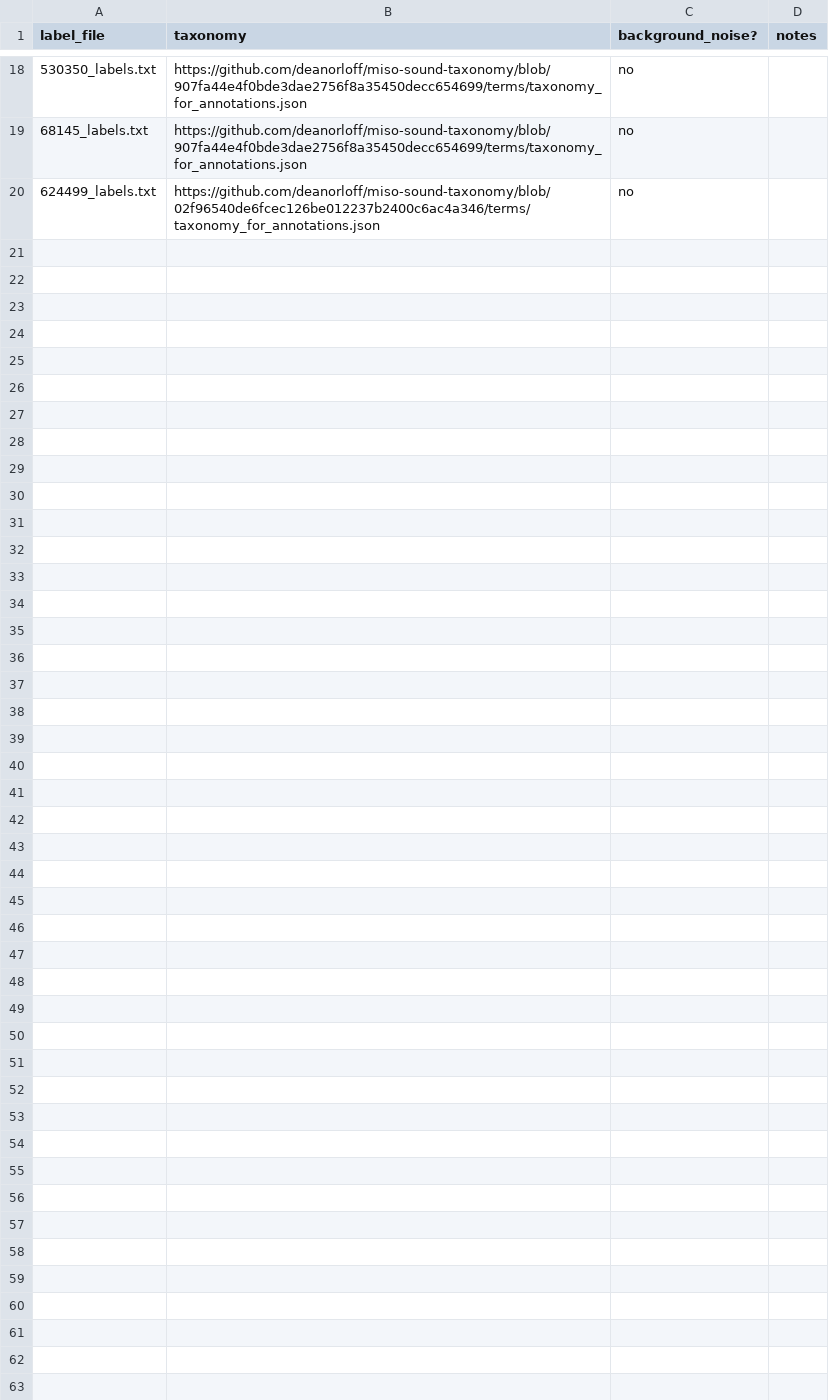
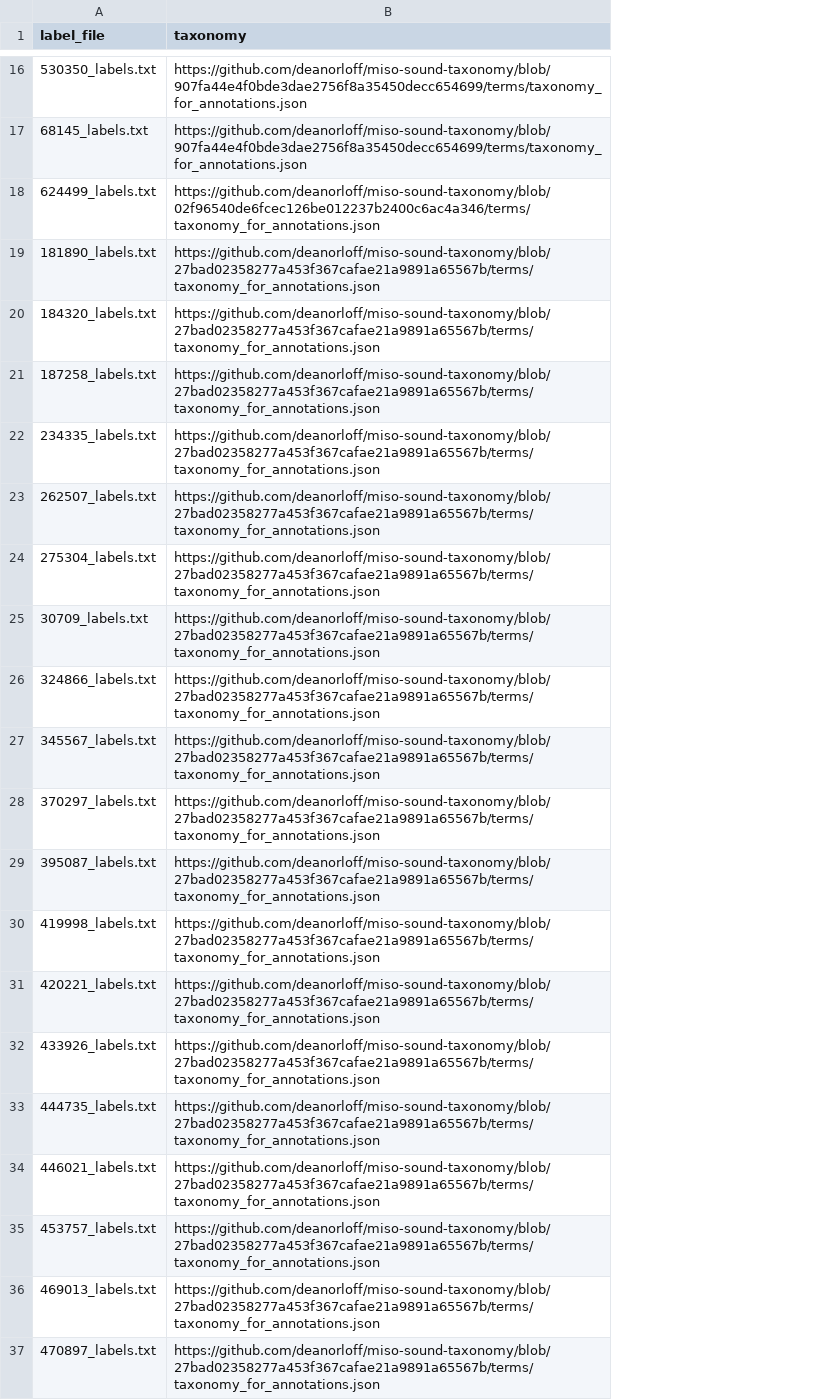
Before and after one commit to miso-sound/miso-sound-annotate, a CSV file: labels/label_info.csv, drawn as a sheet; only a part is shown, gaps mark what is left out; removed rows and columns are numbered as before the commit, all else as after; the diff covers the shown part only; the diff names each change by its address in the sheet, - before the commit and + after, or states it on an @@ line.

Commit message:
Remaining ~30 sounds + their taxonomy

```diff
--- a/labels/label_info.csv
+++ b/labels/label_info.csv
-column C (background_noise?), rows 18-20: all no
-column D (notes), empty
+row 19: 181890_labels.txt | https://github.com/deanorloff/miso-sound-taxonomy/blob/27bad02358277a453f367cafae21a9891a65567b/terms/taxonomy_for_annotations.json
+row 20: 184320_labels.txt | https://github.com/deanorloff/miso-sound-taxonomy/blob/27bad02358277a453f367cafae21a9891a65567b/terms/taxonomy_for_annotations.json
+row 21: 187258_labels.txt | https://github.com/deanorloff/miso-sound-taxonomy/blob/27bad02358277a453f367cafae21a9891a65567b/terms/taxonomy_for_annotations.json
+row 22: 234335_labels.txt | https://github.com/deanorloff/miso-sound-taxonomy/blob/27bad02358277a453f367cafae21a9891a65567b/terms/taxonomy_for_annotations.json
+row 23: 262507_labels.txt | https://github.com/deanorloff/miso-sound-taxonomy/blob/27bad02358277a453f367cafae21a9891a65567b/terms/taxonomy_for_annotations.json
+row 24: 275304_labels.txt | https://github.com/deanorloff/miso-sound-taxonomy/blob/27bad02358277a453f367cafae21a9891a65567b/terms/taxonomy_for_annotations.json
+row 25: 30709_labels.txt | https://github.com/deanorloff/miso-sound-taxonomy/blob/27bad02358277a453f367cafae21a9891a65567b/terms/taxonomy_for_annotations.json
+row 26: 324866_labels.txt | https://github.com/deanorloff/miso-sound-taxonomy/blob/27bad02358277a453f367cafae21a9891a65567b/terms/taxonomy_for_annotations.json
+row 27: 345567_labels.txt | https://github.com/deanorloff/miso-sound-taxonomy/blob/27bad02358277a453f367cafae21a9891a65567b/terms/taxonomy_for_annotations.json
+row 28: 370297_labels.txt | https://github.com/deanorloff/miso-sound-taxonomy/blob/27bad02358277a453f367cafae21a9891a65567b/terms/taxonomy_for_annotations.json
+row 29: 395087_labels.txt | https://github.com/deanorloff/miso-sound-taxonomy/blob/27bad02358277a453f367cafae21a9891a65567b/terms/taxonomy_for_annotations.json
+row 30: 419998_labels.txt | https://github.com/deanorloff/miso-sound-taxonomy/blob/27bad02358277a453f367cafae21a9891a65567b/terms/taxonomy_for_annotations.json
+row 31: 420221_labels.txt | https://github.com/deanorloff/miso-sound-taxonomy/blob/27bad02358277a453f367cafae21a9891a65567b/terms/taxonomy_for_annotations.json
+row 32: 433926_labels.txt | https://github.com/deanorloff/miso-sound-taxonomy/blob/27bad02358277a453f367cafae21a9891a65567b/terms/taxonomy_for_annotations.json
+row 33: 444735_labels.txt | https://github.com/deanorloff/miso-sound-taxonomy/blob/27bad02358277a453f367cafae21a9891a65567b/terms/taxonomy_for_annotations.json
+row 34: 446021_labels.txt | https://github.com/deanorloff/miso-sound-taxonomy/blob/27bad02358277a453f367cafae21a9891a65567b/terms/taxonomy_for_annotations.json
+row 35: 453757_labels.txt | https://github.com/deanorloff/miso-sound-taxonomy/blob/27bad02358277a453f367cafae21a9891a65567b/terms/taxonomy_for_annotations.json
+row 36: 469013_labels.txt | https://github.com/deanorloff/miso-sound-taxonomy/blob/27bad02358277a453f367cafae21a9891a65567b/terms/taxonomy_for_annotations.json
+row 37: 470897_labels.txt | https://github.com/deanorloff/miso-sound-taxonomy/blob/27bad02358277a453f367cafae21a9891a65567b/terms/taxonomy_for_annotations.json
```
Also changed, not shown: 16 added rows and 2 removed rows elsewhere in this file.
